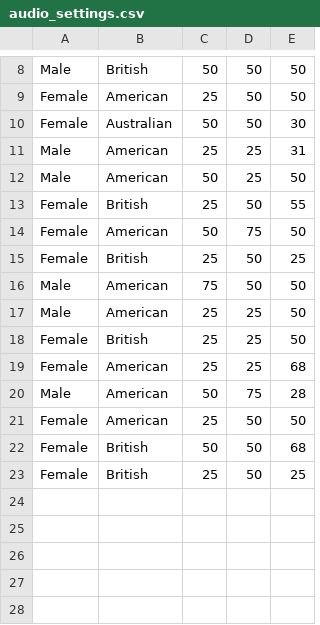
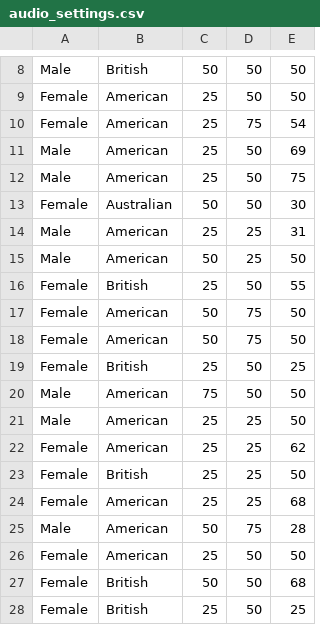
Before and after one commit to interaction-lab/mindfulness-voice, a CSV file: audio_settings.csv, drawn as a sheet; only a part is shown, gaps mark what is left out; the diff names each change by its address in the sheet, - before the commit and + after, or states it on an @@ line.

Commit message:
full data

```diff
--- a/audio_settings.csv
+++ b/audio_settings.csv
+row 10: Female | American | 25 | 75 | 54
+row 11: Male | American | 25 | 50 | 69
+row 12: Male | American | 25 | 50 | 75
+row 18: Female | American | 50 | 75 | 50
+row 22: Female | American | 25 | 25 | 62
```
Also changed, not shown: 4 other files.
